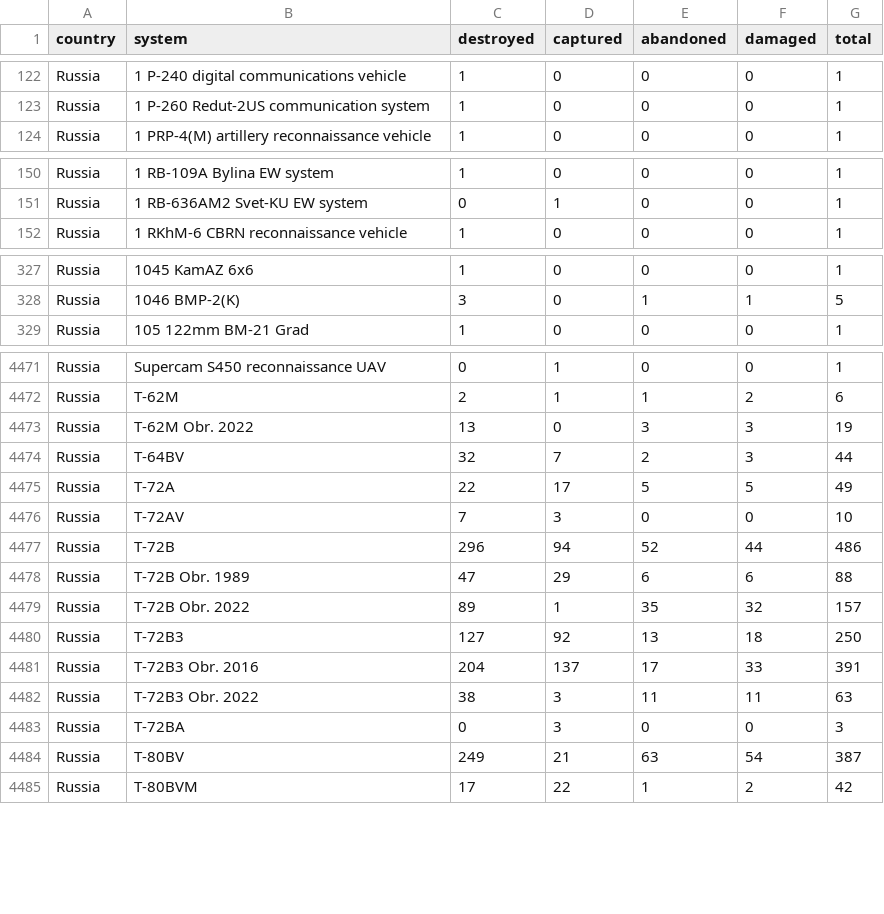
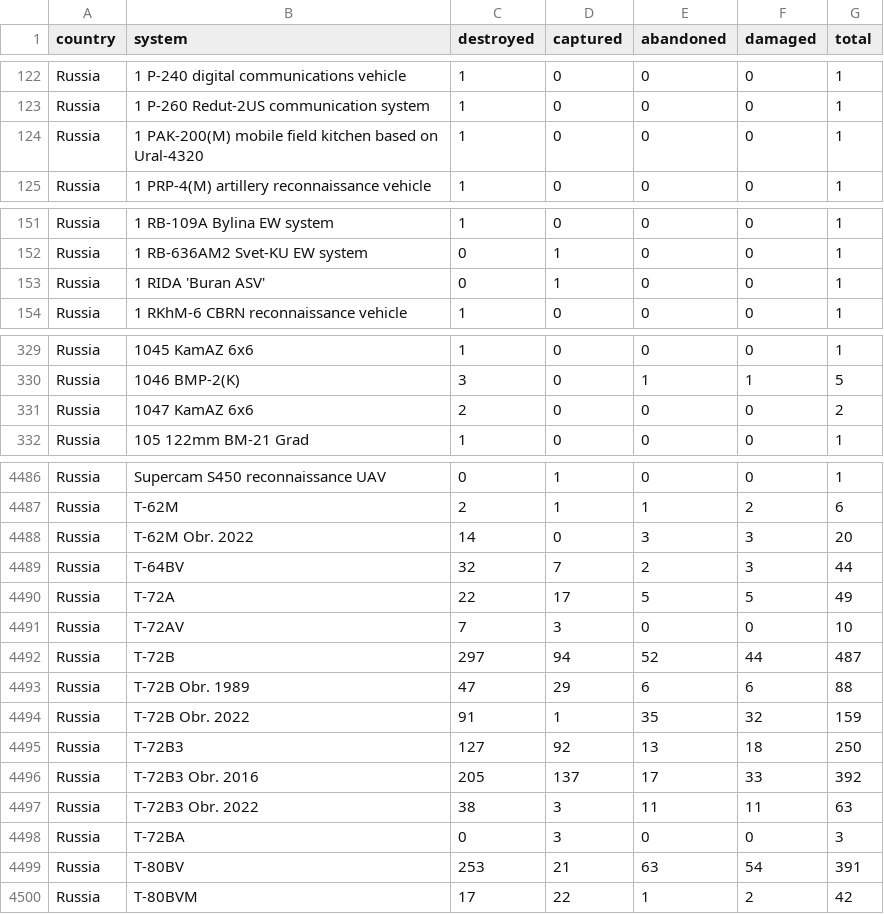
Before and after one commit to scarnecchia/oryx_data, a CSV file: totals_by_system_wide.csv, drawn as a sheet; only a part is shown, gaps mark what is left out; the diff covers the shown part only.

```diff
--- a/totals_by_system_wide.csv
+++ b/totals_by_system_wide.csv
@@ -123,2 +123,3 @@ Russia,1 P-240 digital communications vehicle,1,0,0,0,1
 Russia,1 P-260 Redut-2US communication system,1,0,0,0,1
+Russia,1 PAK-200(M) mobile field kitchen based on Ural-4320,1,0,0,0,1
 Russia,1 PRP-4(M) artillery reconnaissance vehicle,1,0,0,0,1
@@ -151,2 +152,3 @@ Russia,1 RB-109A Bylina EW system,1,0,0,0,1
 Russia,1 RB-636AM2 Svet-KU EW system,0,1,0,0,1
+Russia,1 RIDA 'Buran ASV',0,1,0,0,1
 Russia,1 RKhM-6 CBRN reconnaissance vehicle,1,0,0,0,1
@@ -328,2 +330,3 @@ Russia,1045 KamAZ 6x6,1,0,0,0,1
 Russia,1046 BMP-2(K),3,0,1,1,5
+Russia,1047 KamAZ 6x6,2,0,0,0,2
 Russia,105 122mm BM-21 Grad,1,0,0,0,1
@@ -4472,3 +4487,3 @@ Russia,Supercam S450 reconnaissance UAV,0,1,0,0,1
 Russia,T-62M,2,1,1,2,6
-Russia,T-62M Obr. 2022,13,0,3,3,19
+Russia,T-62M Obr. 2022,14,0,3,3,20
 Russia,T-64BV,32,7,2,3,44
@@ -4476,10 +4491,10 @@ Russia,T-72A,22,17,5,5,49
 Russia,T-72AV,7,3,0,0,10
-Russia,T-72B,296,94,52,44,486
+Russia,T-72B,297,94,52,44,487
 Russia,T-72B Obr. 1989,47,29,6,6,88
-Russia,T-72B Obr. 2022,89,1,35,32,157
+Russia,T-72B Obr. 2022,91,1,35,32,159
 Russia,T-72B3,127,92,13,18,250
-Russia,T-72B3 Obr. 2016,204,137,17,33,391
+Russia,T-72B3 Obr. 2016,205,137,17,33,392
 Russia,T-72B3 Obr. 2022,38,3,11,11,63
 Russia,T-72BA,0,3,0,0,3
-Russia,T-80BV,249,21,63,54,387
+Russia,T-80BV,253,21,63,54,391
 Russia,T-80BVM,17,22,1,2,42
```
Also changed, not shown: 12 added rows and 29 edited cells elsewhere in this file, daily_count.csv, event_abandoned.csv, 5 other files.
